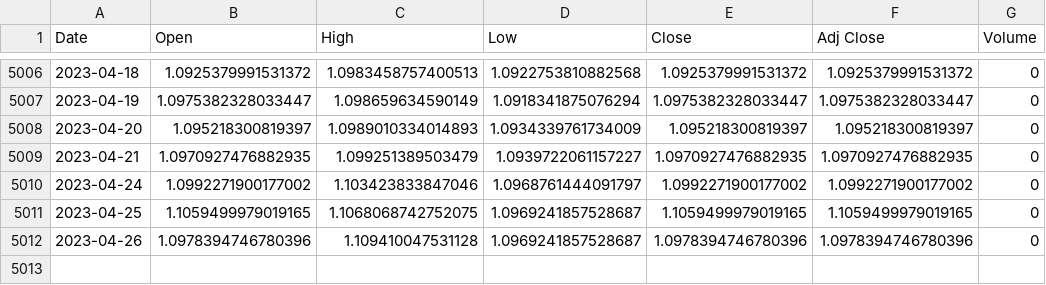
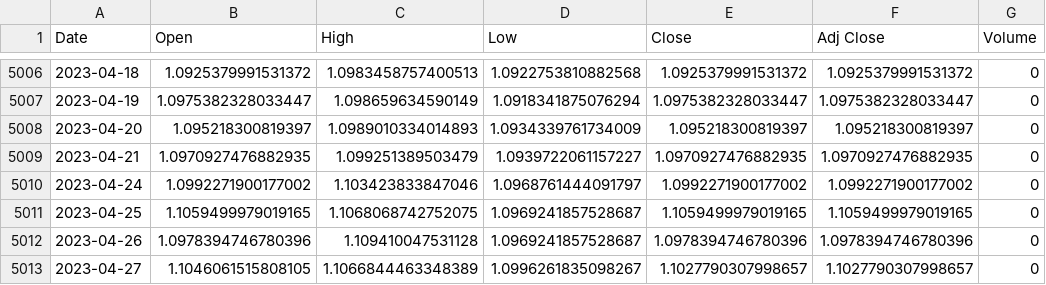
Before and after one commit to RishabhSpark/Foreign-Exchange-Value-Prediction, a CSV file: data/EURUSD=X.csv, drawn as a sheet; only a part is shown, gaps mark what is left out.

Commit message:
daily update

```diff
--- a/data/EURUSD=X.csv
+++ b/data/EURUSD=X.csv
@@ -5012 +5012,2 @@ Date,Open,High,Low,Close,Adj Close,Volume
 2023-04-26,1.0978394746780396,1.109410047531128,1.0969241857528687,1.0978394746780396,1.0978394746780396,0
+2023-04-27,1.1046061515808105,1.1066844463348389,1.0996261835098267,1.1027790307998657,1.1027790307998657,0
```
